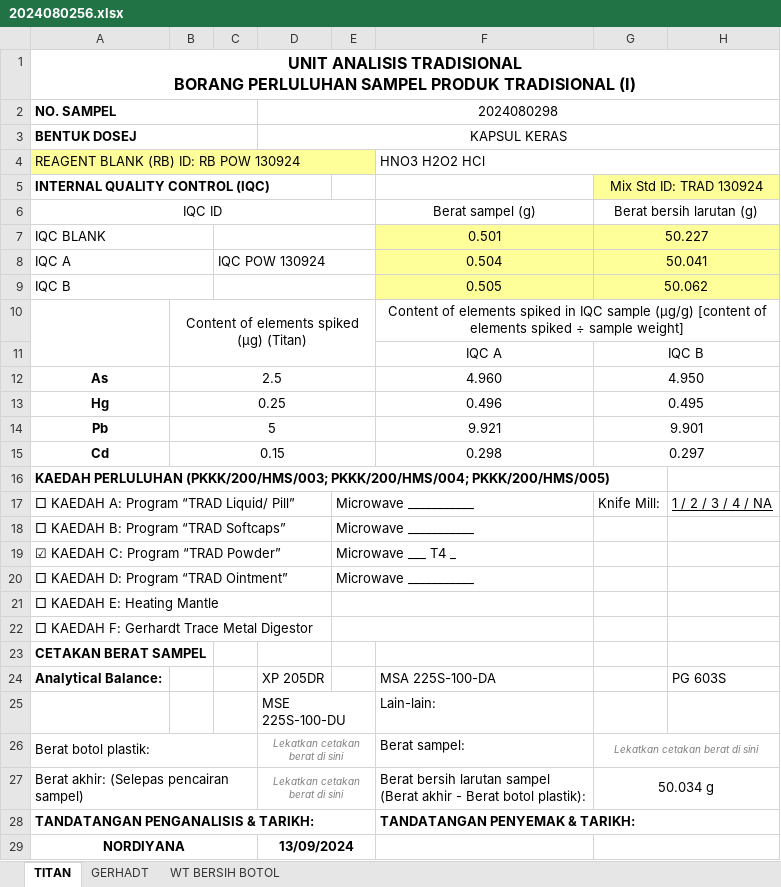
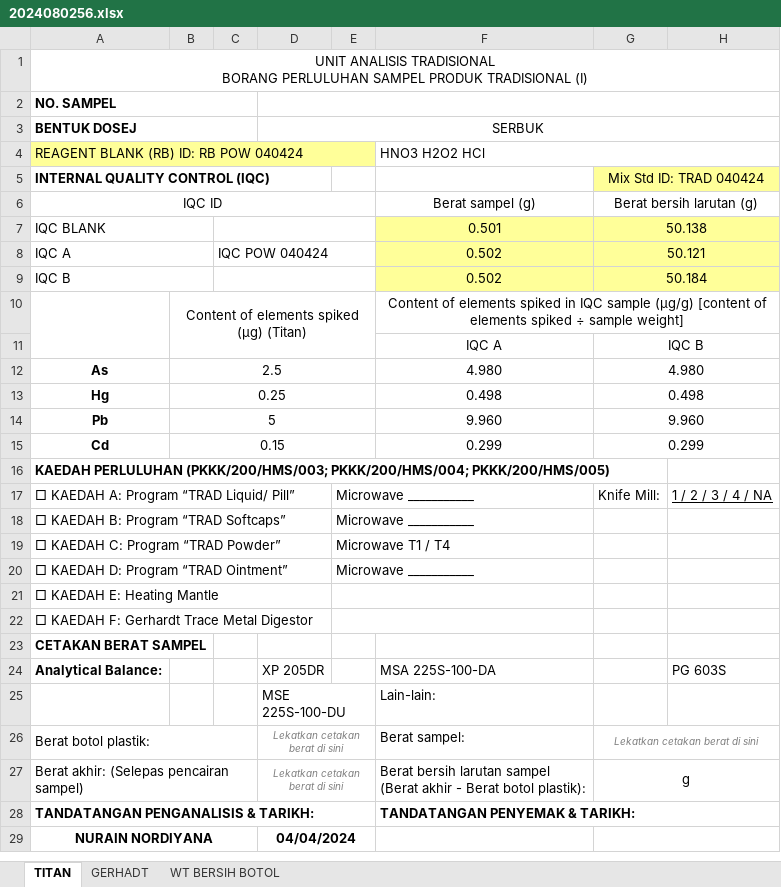
Before and after one commit to syarief02/pcoffjo, an Excel workbook: Documents/DIYANA/DIGESTION/SPL DIGEST/120924 PIL/2024080256.xlsx, sheet TITAN, drawn as a sheet; values as stored, in another font and other column widths than the file's, no borders; charts and pictures not drawn; removed rows and columns are numbered as before the commit, all else as after; the diff names each change by its address in the sheet, - before the commit and + after, or states it on an @@ line.

```diff
--- a/Documents/DIYANA/DIGESTION/SPL DIGEST/120924 PIL/2024080256.xlsx (sheet TITAN)
+++ b/Documents/DIYANA/DIGESTION/SPL DIGEST/120924 PIL/2024080256.xlsx (sheet TITAN)
-A1 bold: on
+A1 bold: off, text size: smaller
-D2: 2024080298
+D2: (empty)
-D3: KAPSUL KERAS
+D3: SERBUK
-A4: REAGENT BLANK (RB) ID: RB POW 130924
+A4: REAGENT BLANK (RB) ID: RB POW 040424
-G5: Mix Std ID: TRAD 130924
+G5: Mix Std ID: TRAD 040424
-G7: 50.227
+G7: 50.138
-C8: IQC POW 130924
+C8: IQC POW 040424
-F8: 0.504
+F8: 0.502
-G8: 50.041
+G8: 50.121
-F9: 0.505
+F9: 0.502
-G9: 50.062
+G9: 50.184
-F12: 4.960
+F12: 4.980
-G12: 4.950
+G12: 4.980
-F13: 0.496
+F13: 0.498
-G13: 0.495
+G13: 0.498
-F14: 9.921
+F14: 9.960
-G14: 9.901
+G14: 9.960
-F15: 0.298
+F15: 0.299
-G15: 0.297
+G15: 0.299
-A19: ☑ KAEDAH C: Program “TRAD Powder”
+A19: □ KAEDAH C: Program “TRAD Powder”
-E19: Microwave ___ T4 _
+E19: Microwave T1 / T4
-G27: 50.034 g
+G27: g
-row 29: NORDIYANA |  |  | 13/09/2024
+row 29: NURAIN NORDIYANA |  |  | 04/04/2024
```
Also changed, not shown: sheet WT BERSIH BOTOL, sheet GERHADT, formulas that keep their value, charts or pictures, Documents/DIYANA/DIGESTION/RB & IQC/RB & IQC PIL 120924.xlsx, 14 other files.
